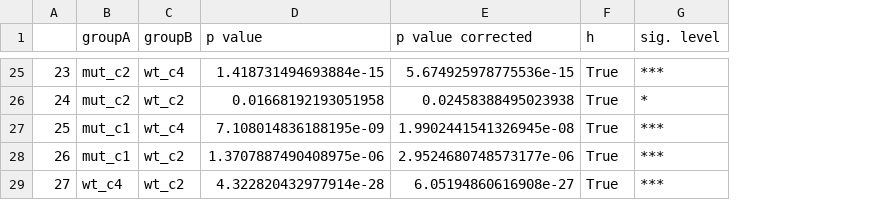
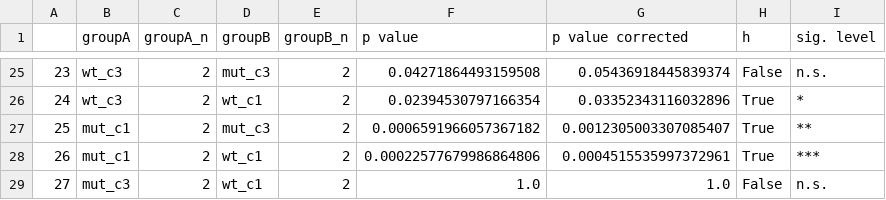
Before and after one commit to zerotonin/reRandomStats, a CSV file: Data/cell_culture_data_stats_FishersExactTest_FDR_BH.csv, drawn as a sheet; only a part is shown, gaps mark what is left out; addresses are those after the commit; the diff covers the shown part only; the diff names each change by its address in the sheet, - before the commit and + after, or states it on an @@ line.

```diff
--- a/Data/cell_culture_data_stats_FishersExactTest_FDR_BH.csv
+++ b/Data/cell_culture_data_stats_FishersExactTest_FDR_BH.csv
+column C (groupA_n), rows 25-29: all 2
+column E (groupB_n), rows 25-29: all 2
-B25:B26 (groupA): mut_c2
+B25:B26 (groupA): wt_c3
-D25 (groupB): wt_c4
+D25 (groupB): mut_c3
-F25 (p value): 1.418731494693884e-15
+F25 (p value): 0.04271864493159508
-G25 (p value corrected): 5.674925978775536e-15
+G25 (p value corrected): 0.05436918445839374
-H25 (h): True
+H25 (h): False
-I25 (sig. level): ***
+I25 (sig. level): n.s.
-D26 (groupB): wt_c2
+D26 (groupB): wt_c1
-F26 (p value): 0.01668192193051958
+F26 (p value): 0.02394530797166354
-G26 (p value corrected): 0.02458388495023938
+G26 (p value corrected): 0.03352343116032896
-D27 (groupB): wt_c4
+D27 (groupB): mut_c3
-F27 (p value): 7.108014836188195e-09
+F27 (p value): 0.0006591966057367182
-G27 (p value corrected): 1.9902441541326945e-08
+G27 (p value corrected): 0.0012305003307085407
-I27 (sig. level): ***
+I27 (sig. level): **
-D28:D29 (groupB): wt_c2
+D28:D29 (groupB): wt_c1
-F28 (p value): 1.3707887490408975e-06
+F28 (p value): 0.00022577679986864806
-G28 (p value corrected): 2.9524680748573177e-06
+G28 (p value corrected): 0.0004515535997372961
-B29 (groupA): wt_c4
+B29 (groupA): mut_c3
-F29 (p value): 4.322820432977914e-28
+F29 (p value): 1.0
-G29 (p value corrected): 6.05194860616908e-27
+G29 (p value corrected): 1.0
-H29 (h): True
+H29 (h): False
-I29 (sig. level): ***
+I29 (sig. level): n.s.
```
Also changed, not shown: 110 edited cells elsewhere in this file, 1 other file.
